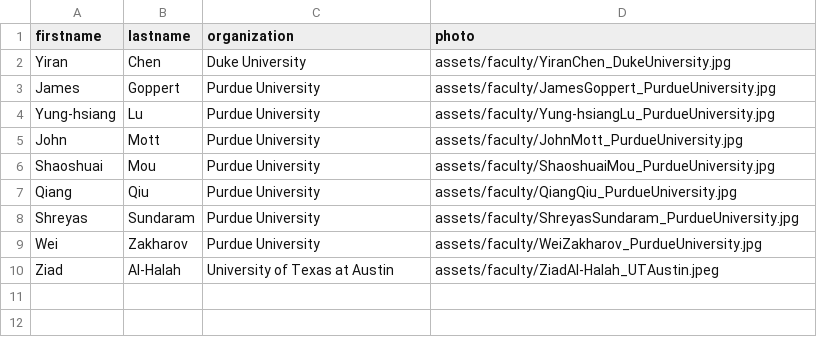
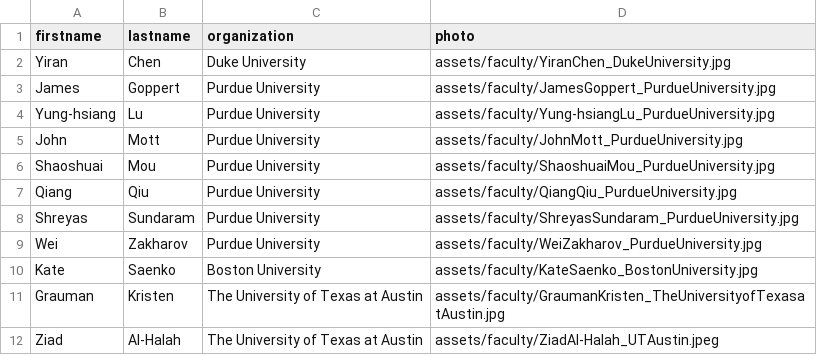
Before and after one commit to OliverQiang/Ri4rover, a CSV file: _data/faculty.csv, drawn as a sheet.

```diff
--- a/_data/faculty.csv
+++ b/_data/faculty.csv
@@ -9,2 +9,4 @@ Shreyas,Sundaram,Purdue University,assets/faculty/ShreyasSundaram_PurdueUniversi
 Wei,Zakharov,Purdue University,assets/faculty/WeiZakharov_PurdueUniversity.jpg
-Ziad,Al-Halah,University of Texas at Austin,assets/faculty/ZiadAl-Halah_UTAustin.jpeg
+Kate,Saenko,Boston University,assets/faculty/KateSaenko_BostonUniversity.jpg
+Grauman,Kristen,The University of Texas at Austin,assets/faculty/GraumanKristen_TheUniversityofTexasatAustin.jpg
+Ziad,Al-Halah,The University of Texas at Austin,assets/faculty/ZiadAl-Halah_UTAustin.jpeg
```
Also changed, not shown: 6 other files.
